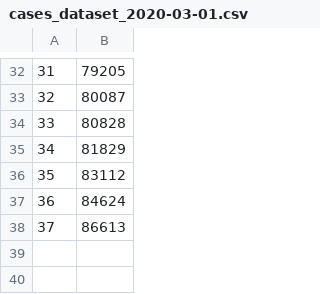
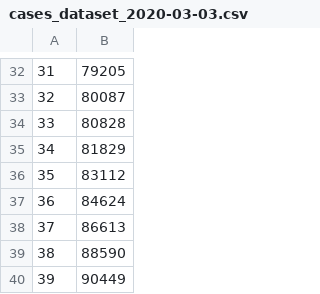
Before and after one commit to eladcn/coronavirus_prediction, a CSV file: datasets/cases_dataset_2020-03-03.csv (was datasets/cases_dataset_2020-03-01.csv), drawn as a sheet; only a part is shown, gaps mark what is left out.

Commit message:
- Updated the datasets.

```diff
--- a/datasets/cases_dataset_2020-03-01.csv
+++ b/datasets/cases_dataset_2020-03-03.csv
@@ -38 +38,3 @@
 37,86613
+38,88590
+39,90449
```
Also changed, not shown: datasets/deaths_dataset_2020-03-03.csv, 1 other file.
